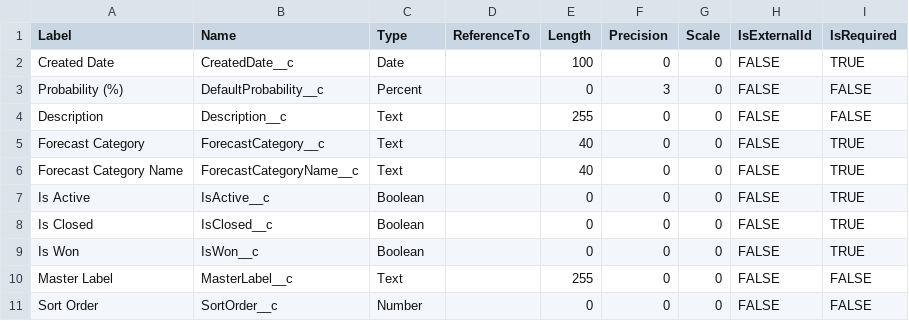
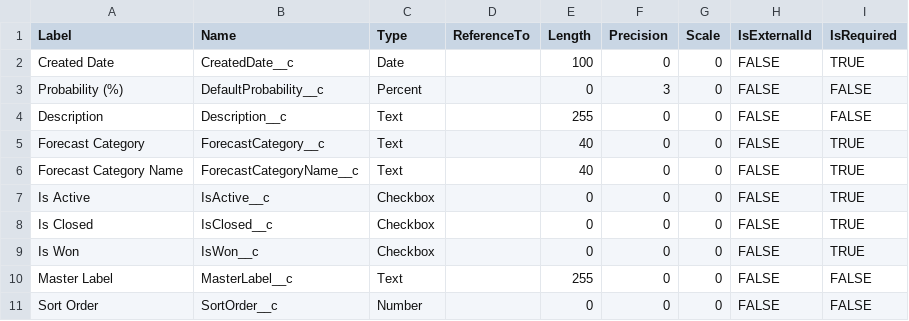
Before and after one commit to rodrigom-oktana-io/wave-tooling, a CSV file: Sales/OpportunityStage_metadata.csv, drawn as a sheet.

Commit message:
Update OpportunityStage_metadata.csv

```diff
--- a/Sales/OpportunityStage_metadata.csv
+++ b/Sales/OpportunityStage_metadata.csv
@@ -6,5 +6,5 @@ Forecast Category,ForecastCategory__c,Text,,40,0,0,FALSE,TRUE
 Forecast Category Name,ForecastCategoryName__c,Text,,40,0,0,FALSE,TRUE
-Is Active,IsActive__c,Boolean,,0,0,0,FALSE,TRUE
-Is Closed,IsClosed__c,Boolean,,0,0,0,FALSE,TRUE
-Is Won,IsWon__c,Boolean,,0,0,0,FALSE,TRUE
+Is Active,IsActive__c,Checkbox,,0,0,0,FALSE,TRUE
+Is Closed,IsClosed__c,Checkbox,,0,0,0,FALSE,TRUE
+Is Won,IsWon__c,Checkbox,,0,0,0,FALSE,TRUE
 Master Label,MasterLabel__c,Text,,255,0,0,FALSE,FALSE
```
